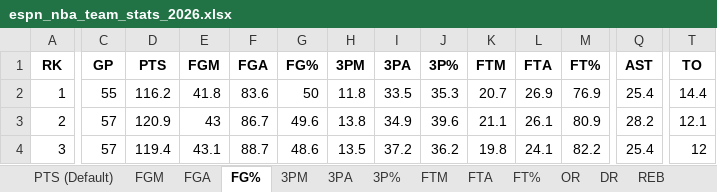
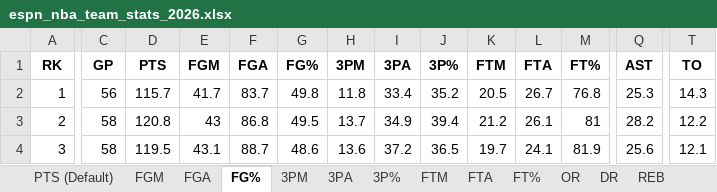
Before and after one commit to JadenDabreo/PlayerValue, an Excel workbook: Team_base_stats/espn_nba_team_stats_2026.xlsx, sheet FG%, drawn as a sheet; only a part is shown, gaps mark what is left out; values as stored, in another font and other column widths than the file's, no borders; the diff covers the shown part only; the diff names each change by its address in the sheet, - before the commit and + after, or states it on an @@ line.

```diff
--- a/Team_base_stats/espn_nba_team_stats_2026.xlsx (sheet FG%)
+++ b/Team_base_stats/espn_nba_team_stats_2026.xlsx (sheet FG%)
-C2 (GP): 55
+C2 (GP): 56
-D2 (PTS): 116.2
+D2 (PTS): 115.7
-E2 (FGM): 41.8
+E2 (FGM): 41.7
-F2 (FGA): 83.6
+F2 (FGA): 83.7
-G2 (FG%): 50
+G2 (FG%): 49.8
-I2 (3PA): 33.5
+I2 (3PA): 33.4
-J2 (3P%): 35.3
+J2 (3P%): 35.2
-K2 (FTM): 20.7
+K2 (FTM): 20.5
-L2 (FTA): 26.9
+L2 (FTA): 26.7
-M2 (FT%): 76.9
+M2 (FT%): 76.8
-Q2 (AST): 25.4
+Q2 (AST): 25.3
-T2 (TO): 14.4
+T2 (TO): 14.3
-C3:C4 (GP): 57
+C3:C4 (GP): 58
-D3 (PTS): 120.9
+D3 (PTS): 120.8
-F3 (FGA): 86.7
+F3 (FGA): 86.8
-G3 (FG%): 49.6
+G3 (FG%): 49.5
-H3 (3PM): 13.8
+H3 (3PM): 13.7
-J3 (3P%): 39.6
+J3 (3P%): 39.4
-K3 (FTM): 21.1
+K3 (FTM): 21.2
-M3 (FT%): 80.9
+M3 (FT%): 81
-T3 (TO): 12.1
+T3 (TO): 12.2
-D4 (PTS): 119.4
+D4 (PTS): 119.5
-H4 (3PM): 13.5
+H4 (3PM): 13.6
-J4 (3P%): 36.2
+J4 (3P%): 36.5
-K4 (FTM): 19.8
+K4 (FTM): 19.7
-M4 (FT%): 82.2
+M4 (FT%): 81.9
-Q4 (AST): 25.4
+Q4 (AST): 25.6
-T4 (TO): 12
+T4 (TO): 12.1
```
Also changed, not shown: 6 added rows, 6 removed rows and 182 edited cells elsewhere in this sheet, sheet FT%, sheet AST, sheet FGA, sheet 3P%, sheet PTS (Default), sheet DR, 10 more sheets, Contracts/basketball_reference_contracts_with_teams.xlsx, DARKO_stats/darko_talent_processed_2026.xlsx, 7 other files.
